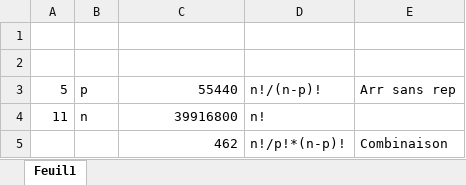
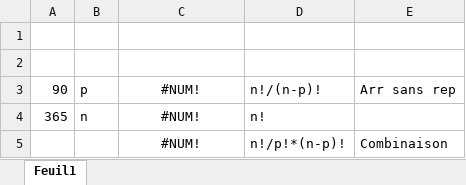
Before and after one commit to DorianBucc/Cours, an Excel workbook: BUT2/Probabilites/Calc.xlsx, sheet Feuil1, drawn as a sheet; values as stored, in another font and other column widths than the file's, no borders; the diff names each change by its address in the sheet, - before the commit and + after, or states it on an @@ line.

Commit message:
AutomateDodo

```diff
--- a/BUT2/Probabilites/Calc.xlsx (sheet Feuil1)
+++ b/BUT2/Probabilites/Calc.xlsx (sheet Feuil1)
-A3: 5
+A3: 90
-C3: 55440
+C3: #NUM!
-C3:C5 alignment: right
+C3:C5 alignment: center
-A4: 11
+A4: 365
-C4: 39916800
+C4: #NUM!
-C5: 462
+C5: #NUM!
```
